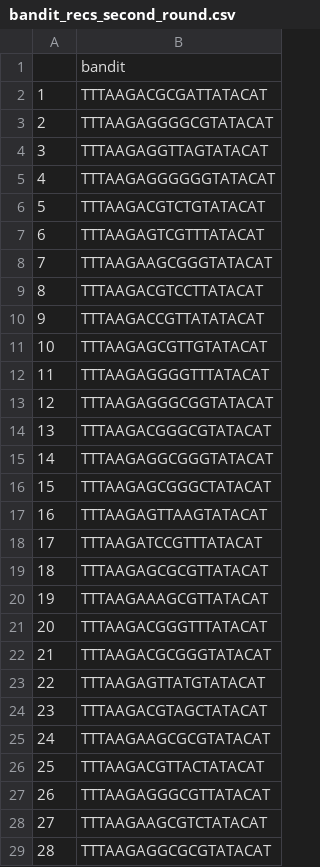
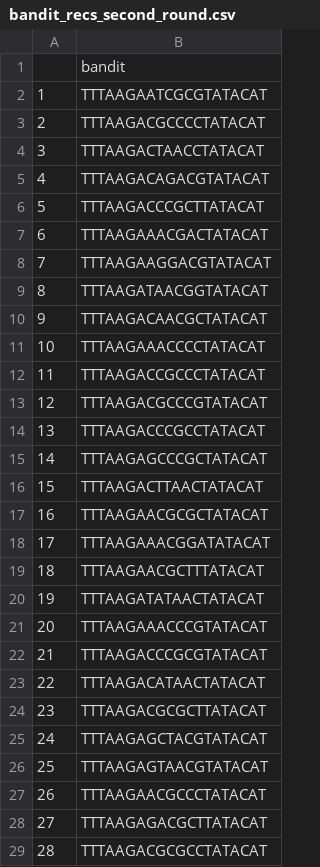
Before and after one commit to mholowko/Solaris, a CSV file: data/bandit_recs_second_round.csv, drawn as a sheet; only a part is shown; the diff covers the shown part only.

Commit message:
second round rec data

```diff
--- a/data/bandit_recs_second_round.csv
+++ b/data/bandit_recs_second_round.csv
@@ -1,29 +1,29 @@
 ,bandit
-1,TTTAAGACGCGATTATACAT
-2,TTTAAGAGGGGCGTATACAT
-3,TTTAAGAGGTTAGTATACAT
-4,TTTAAGAGGGGGGTATACAT
-5,TTTAAGACGTCTGTATACAT
-6,TTTAAGAGTCGTTTATACAT
-7,TTTAAGAAGCGGGTATACAT
-8,TTTAAGACGTCCTTATACAT
-9,TTTAAGACCGTTATATACAT
-10,TTTAAGAGCGTTGTATACAT
-11,TTTAAGAGGGGTTTATACAT
-12,TTTAAGAGGGCGGTATACAT
-13,TTTAAGACGGGCGTATACAT
-14,TTTAAGAGGCGGGTATACAT
-15,TTTAAGAGCGGGCTATACAT
-16,TTTAAGAGTTAAGTATACAT
-17,TTTAAGATCCGTTTATACAT
-18,TTTAAGAGCGCGTTATACAT
-19,TTTAAGAAAGCGTTATACAT
-20,TTTAAGACGGGTTTATACAT
-21,TTTAAGACGCGGGTATACAT
-22,TTTAAGAGTTATGTATACAT
-23,TTTAAGACGTAGCTATACAT
-24,TTTAAGAAGCGCGTATACAT
-25,TTTAAGACGTTACTATACAT
-26,TTTAAGAGGGCGTTATACAT
-27,TTTAAGAAGCGTCTATACAT
-28,TTTAAGAGGCGCGTATACAT
+1,TTTAAGAATCGCGTATACAT
+2,TTTAAGACGCCCCTATACAT
+3,TTTAAGACTAACCTATACAT
+4,TTTAAGACAGACGTATACAT
+5,TTTAAGACCCGCTTATACAT
+6,TTTAAGAAACGACTATACAT
+7,TTTAAGAAGGACGTATACAT
+8,TTTAAGATAACGGTATACAT
+9,TTTAAGACAACGCTATACAT
+10,TTTAAGAAACCCCTATACAT
+11,TTTAAGACCGCCCTATACAT
+12,TTTAAGACGCCCGTATACAT
+13,TTTAAGACCCGCCTATACAT
+14,TTTAAGAGCCCGCTATACAT
+15,TTTAAGACTTAACTATACAT
+16,TTTAAGAACGCGCTATACAT
+17,TTTAAGAAACGGATATACAT
+18,TTTAAGAACGCTTTATACAT
+19,TTTAAGATATAACTATACAT
+20,TTTAAGAAACCCGTATACAT
+21,TTTAAGACCCGCGTATACAT
+22,TTTAAGACATAACTATACAT
+23,TTTAAGACGCGCTTATACAT
+24,TTTAAGAGCTACGTATACAT
+25,TTTAAGAGTAACGTATACAT
+26,TTTAAGAACGCCCTATACAT
+27,TTTAAGAGACGCTTATACAT
+28,TTTAAGACGCGCCTATACAT
```
Also changed, not shown: 30 edited cells elsewhere in this file, data/bandit_recs_second_round_all_data.csv.
